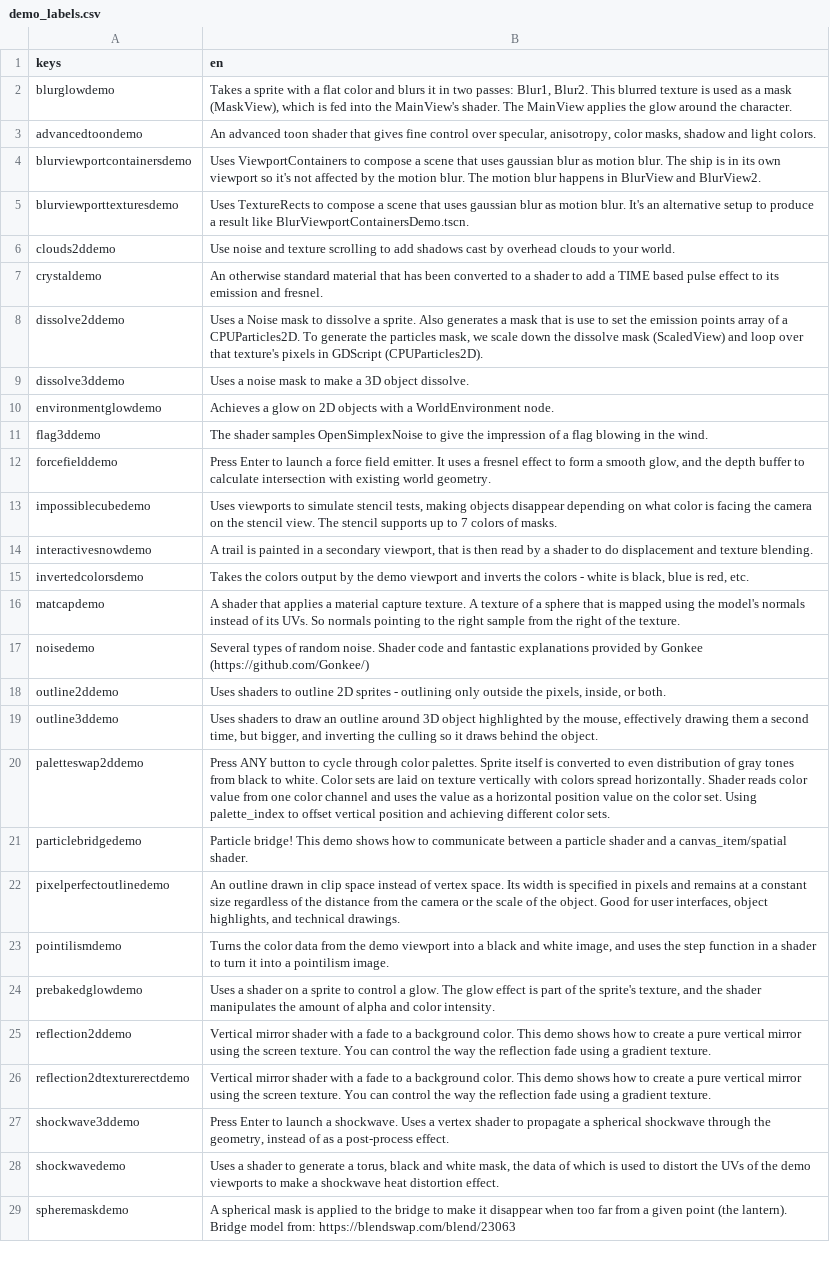
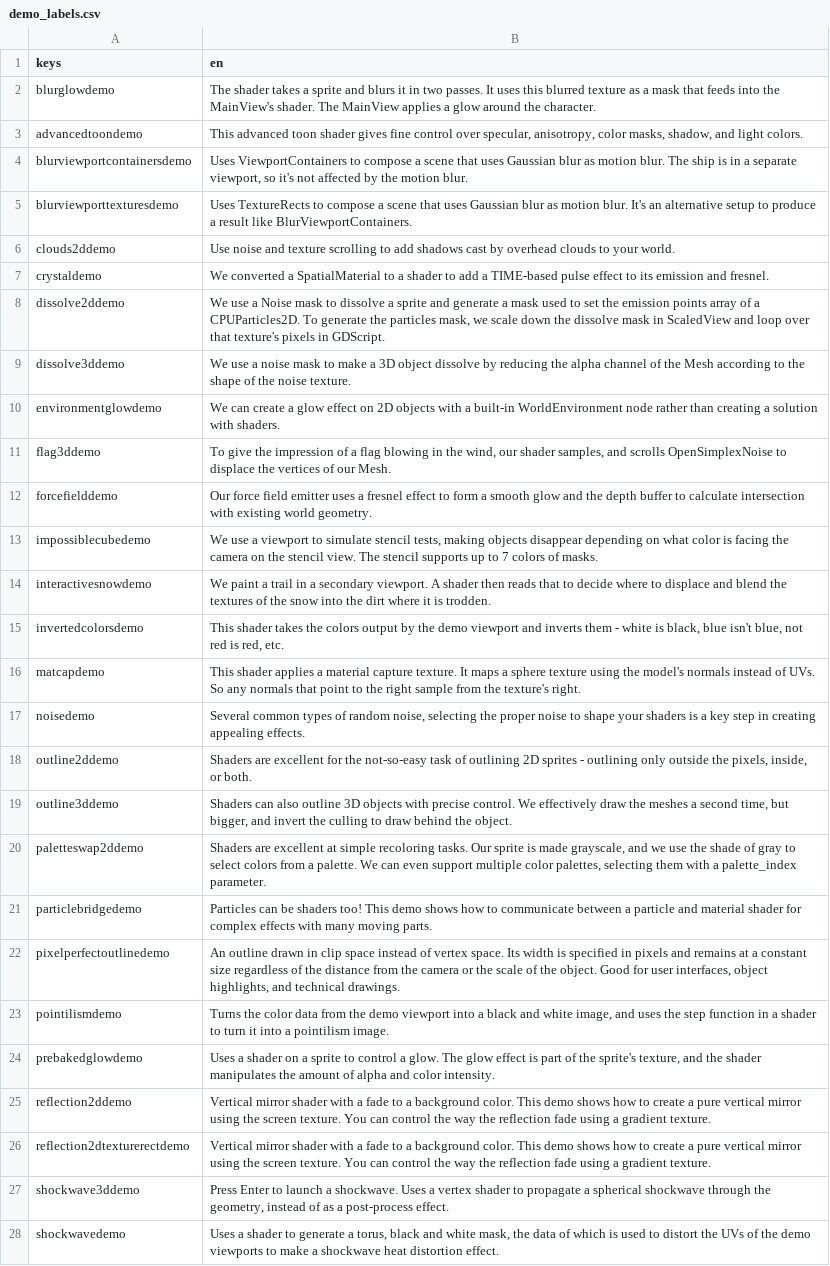
Before and after one commit to gdquest-demos/godot-shaders, a CSV file: godot/Demos/labels/demo_labels.csv, drawn as a sheet; only a part is shown; the shorter side is filled out with more unchanged rows; the diff names each change by its address in the sheet, - before the commit and + after, or states it on an @@ line.

Commit message:
fix: preview panels correct orientation, grammarly half the demo strings

```diff
--- a/godot/Demos/labels/demo_labels.csv
+++ b/godot/Demos/labels/demo_labels.csv
-B2 (en): Takes a sprite with a flat color and blurs it in two passes: Blur1, Blur2. This blurred texture is used as a mask (MaskView), which is fed into the MainView's shader. The MainView applies the glow around…
+B2 (en): The shader takes a sprite and blurs it in two passes. It uses this blurred texture as a mask that feeds into the MainView's shader. The MainView applies a glow around…
-B3 (en): An advanced toon shader that gives fine control over specular, anisotropy, color masks, shadow and light…
+B3 (en): This advanced toon shader gives fine control over specular, anisotropy, color masks, shadow, and light…
-B4 (en): …that uses gaussian blur as motion blur. The ship is in its own viewport so it's not affected by the motion blur. The motion blur happens in BlurView and BlurView2.
+B4 (en): …that uses Gaussian blur as motion blur. The ship is in a separate viewport, so it's not affected by the motion blur.
-B5 (en): …that uses gaussian blur as motion blur. It's an alternative setup to produce a result like BlurViewportContainersDemo.tscn.
+B5 (en): …that uses Gaussian blur as motion blur. It's an alternative setup to produce a result like BlurViewportContainers.
-B7 (en): An otherwise standard material that has been converted to a shader to add a TIME based pulse effect…
+B7 (en): We converted a SpatialMaterial to a shader to add a TIME-based pulse effect…
-B8 (en): Uses a Noise mask to dissolve a sprite. Also generates a mask that is use to set the emission points array of a CPUParticles2D. To generate the particles mask, we scale down the dissolve mask (ScaledView) and loop over that texture's pixels in GDScript (CPUParticles2D).
+B8 (en): We use a Noise mask to dissolve a sprite and generate a mask used to set the emission points array of a CPUParticles2D. To generate the particles mask, we scale down the dissolve mask in ScaledView and loop over that texture's pixels in GDScript.
-B9 (en): Uses a noise mask to make a 3D object dissolve.
+B9 (en): We use a noise mask to make a 3D object dissolve by reducing the alpha channel of the Mesh according to the shape of the noise texture.
-B10 (en): Achieves a glow on 2D objects with a WorldEnvironment node.
+B10 (en): We can create a glow effect on 2D objects with a built-in WorldEnvironment node rather than creating a solution with shaders.
-B11 (en): The shader samples OpenSimplexNoise to give the impression of a flag blowing in the wind.
+B11 (en): To give the impression of a flag blowing in the wind, our shader samples, and scrolls OpenSimplexNoise to displace the vertices of our Mesh.
-B12 (en): Press Enter to launch a force field emitter. It uses a fresnel effect to form a smooth glow, and the…
+B12 (en): Our force field emitter uses a fresnel effect to form a smooth glow and the…
-B13 (en): Uses viewports to simulate…
+B13 (en): We use a viewport to simulate…
-B14 (en): A trail is painted in a secondary viewport, that is then read by a shader to do displacement and texture blending.
+B14 (en): We paint a trail in a secondary viewport. A shader then reads that to decide where to displace and blend the textures of the snow into the dirt where it is trodden.
-B15 (en): Takes the colors output by the demo viewport and inverts the colors - white is black, blue is red,…
+B15 (en): This shader takes the colors output by the demo viewport and inverts them - white is black, blue isn't blue, not red is red,…
-B16 (en): A shader that applies a material capture texture. A texture of a sphere that is mapped using the model's normals instead of its UVs. So normals pointing to the right sample from the right of the texture.
+B16 (en): This shader applies a material capture texture. It maps a sphere texture using the model's normals instead of UVs. So any normals that point to the right sample from the texture's right.
-B17 (en): Several types of random noise. Shader code and fantastic explanations provided by Gonkee (https://github.com/Gonkee/)
+B17 (en): Several common types of random noise, selecting the proper noise to shape your shaders is a key step in creating appealing effects.
-B18 (en): Uses shaders to outline 2D sprites…
+B18 (en): Shaders are excellent for the not-so-easy task of outlining 2D sprites…
-B19 (en): Uses shaders to draw an outline around 3D object highlighted by the mouse, effectively drawing them a second time, but bigger, and inverting the culling so it draws behind the…
+B19 (en): Shaders can also outline 3D objects with precise control. We effectively draw the meshes a second time, but bigger, and invert the culling to draw behind the…
-B20 (en): Press ANY button to cycle through color palettes. Sprite itself is converted to even distribution of gray tones from black to white. Color sets are laid on texture vertically with colors spread horizontally. Shader reads color value from one color channel and uses the value as a horizontal position value on the color set. Using palette_index to offset vertical position and achieving different color sets.
+B20 (en): Shaders are excellent at simple recoloring tasks. Our sprite is made grayscale, and we use the shade of gray to select colors from a palette. We can even support multiple color palettes, selecting them with a palette_index parameter.
-B21 (en): Particle bridge! This demo shows how to communicate between a particle shader and a canvas_item/spatial shader.
+B21 (en): Particles can be shaders too! This demo shows how to communicate between a particle and material shader for complex effects with many moving parts.
```
Also changed, not shown: 8 other files.
